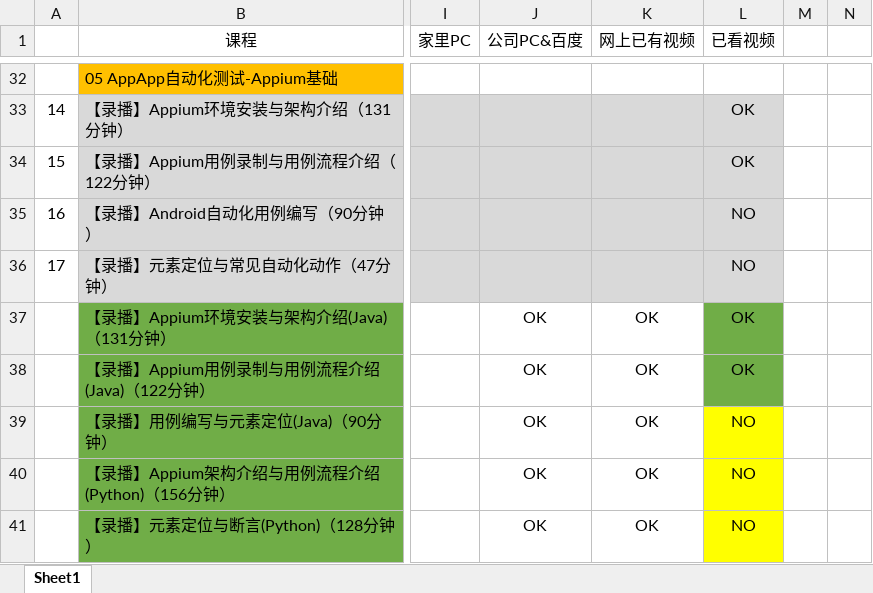
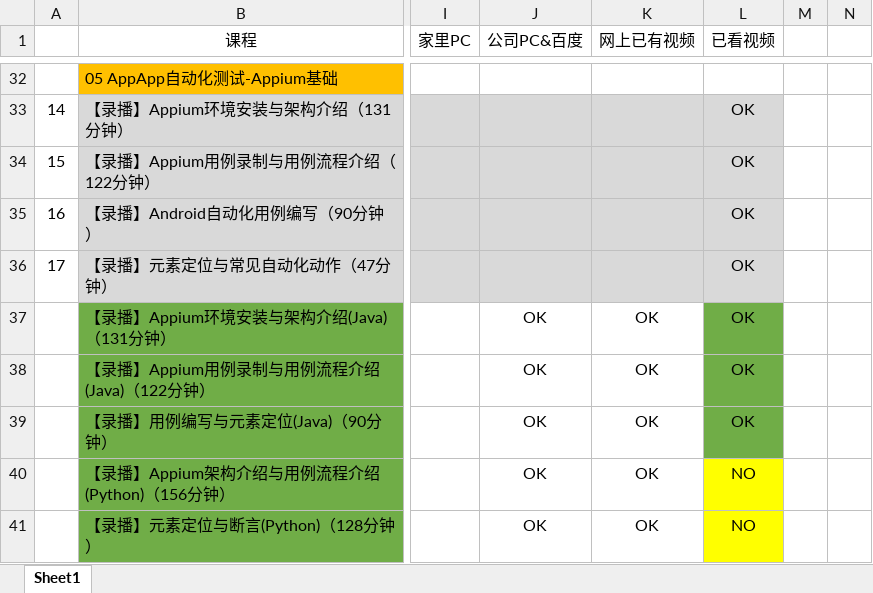
Before and after one commit to Owen-ET/TX-Class, an Excel workbook: 课程跟踪.xlsx, sheet Sheet1, drawn as a sheet; only a part is shown, gaps mark what is left out; values as stored, in another font and other column widths than the file's, no borders; the diff names each change by its address in the sheet, - before the commit and + after, or states it on an @@ line.

```diff
--- a/课程跟踪.xlsx (sheet Sheet1)
+++ b/课程跟踪.xlsx (sheet Sheet1)
-L35:L36 (已看视频): NO
+L35:L36 (已看视频): OK
-L39 (已看视频): NO
+L39 (已看视频): OK
-L39 fill: #FFFF00
+L39 fill: #70AD47
```
Also changed, not shown: 1 other file.
